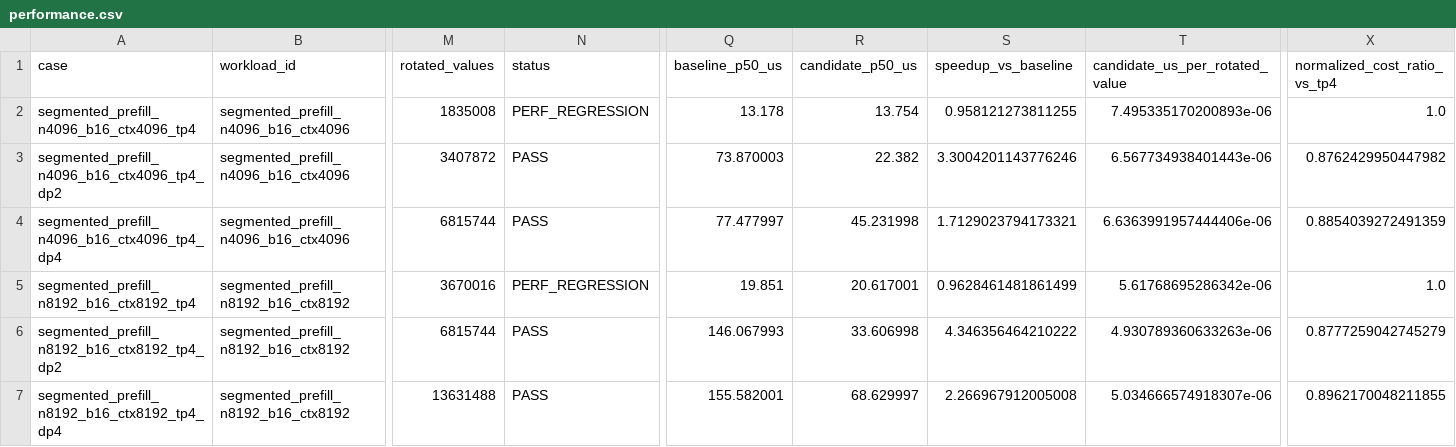
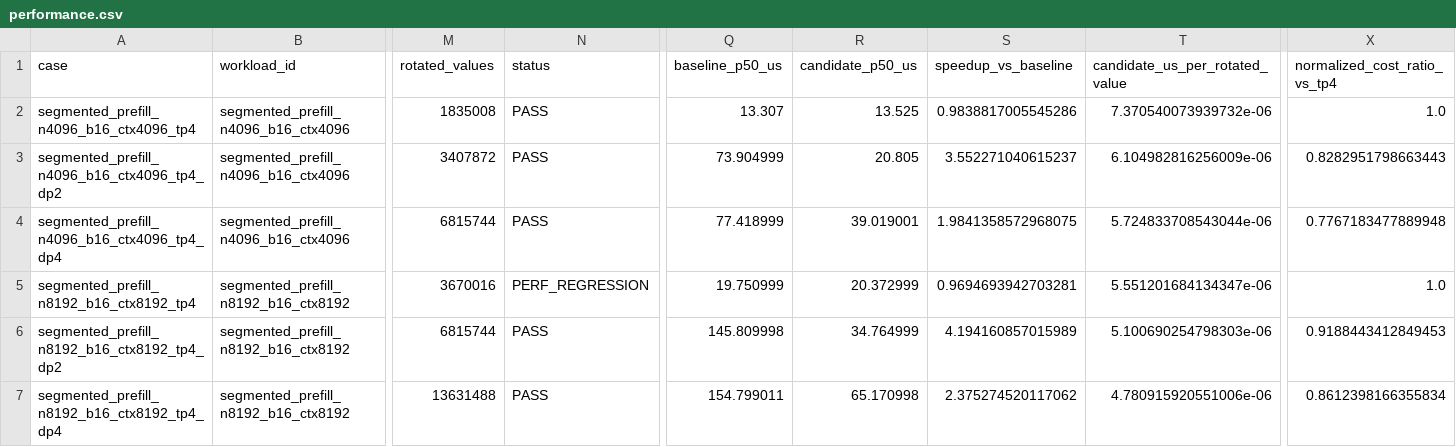
Before and after one commit to LinyuanLi0046/testfiles, a CSV file: welmv4_rope_results/performance.csv, drawn as a sheet; only a part is shown, gaps mark what is left out; the diff covers the shown part only; the diff names each change by its address in the sheet, - before the commit and + after, or states it on an @@ line.

```diff
--- a/welmv4_rope_results/performance.csv
+++ b/welmv4_rope_results/performance.csv
-N2 (status): PERF_REGRESSION
+N2 (status): PASS
-Q2 (baseline_p50_us): 13.178
+Q2 (baseline_p50_us): 13.307
-R2 (candidate_p50_us): 13.754
+R2 (candidate_p50_us): 13.525
-S2 (speedup_vs_baseline): 0.958121273811255
+S2 (speedup_vs_baseline): 0.9838817005545286
-T2 (candidate_us_per_rotated_value): 7.495335170200893e-06
+T2 (candidate_us_per_rotated_value): 7.370540073939732e-06
-Q3 (baseline_p50_us): 73.870003
+Q3 (baseline_p50_us): 73.904999
-R3 (candidate_p50_us): 22.382
+R3 (candidate_p50_us): 20.805
-S3 (speedup_vs_baseline): 3.3004201143776246
+S3 (speedup_vs_baseline): 3.552271040615237
-T3 (candidate_us_per_rotated_value): 6.567734938401443e-06
+T3 (candidate_us_per_rotated_value): 6.104982816256009e-06
-X3 (normalized_cost_ratio_vs_tp4): 0.8762429950447982
+X3 (normalized_cost_ratio_vs_tp4): 0.8282951798663443
-Q4 (baseline_p50_us): 77.477997
+Q4 (baseline_p50_us): 77.418999
-R4 (candidate_p50_us): 45.231998
+R4 (candidate_p50_us): 39.019001
-S4 (speedup_vs_baseline): 1.7129023794173321
+S4 (speedup_vs_baseline): 1.9841358572968075
-T4 (candidate_us_per_rotated_value): 6.6363991957444406e-06
+T4 (candidate_us_per_rotated_value): 5.724833708543044e-06
-X4 (normalized_cost_ratio_vs_tp4): 0.8854039272491359
+X4 (normalized_cost_ratio_vs_tp4): 0.7767183477889948
-Q5 (baseline_p50_us): 19.851
+Q5 (baseline_p50_us): 19.750999
-R5 (candidate_p50_us): 20.617001
+R5 (candidate_p50_us): 20.372999
-S5 (speedup_vs_baseline): 0.9628461481861499
+S5 (speedup_vs_baseline): 0.9694693942703281
-T5 (candidate_us_per_rotated_value): 5.61768695286342e-06
+T5 (candidate_us_per_rotated_value): 5.551201684134347e-06
-Q6 (baseline_p50_us): 146.067993
+Q6 (baseline_p50_us): 145.809998
-R6 (candidate_p50_us): 33.606998
+R6 (candidate_p50_us): 34.764999
-S6 (speedup_vs_baseline): 4.346356464210222
+S6 (speedup_vs_baseline): 4.194160857015989
-T6 (candidate_us_per_rotated_value): 4.930789360633263e-06
+T6 (candidate_us_per_rotated_value): 5.100690254798303e-06
-X6 (normalized_cost_ratio_vs_tp4): 0.8777259042745279
+X6 (normalized_cost_ratio_vs_tp4): 0.9188443412849453
-Q7 (baseline_p50_us): 155.582001
+Q7 (baseline_p50_us): 154.799011
-R7 (candidate_p50_us): 68.629997
+R7 (candidate_p50_us): 65.170998
-S7 (speedup_vs_baseline): 2.266967912005008
+S7 (speedup_vs_baseline): 2.375274520117062
-T7 (candidate_us_per_rotated_value): 5.034666574918307e-06
+T7 (candidate_us_per_rotated_value): 4.780915920551006e-06
-X7 (normalized_cost_ratio_vs_tp4): 0.8962170048211855
+X7 (normalized_cost_ratio_vs_tp4): 0.8612398166355834
```
Also changed, not shown: 44 edited cells elsewhere in this file, welmv4_rope_results/msprof_task_duration.csv, 5 other files.
